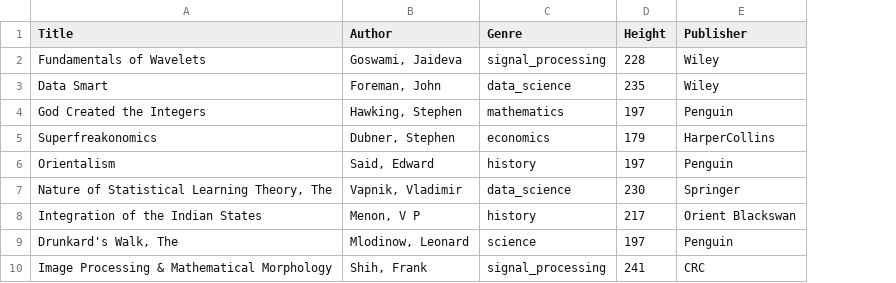
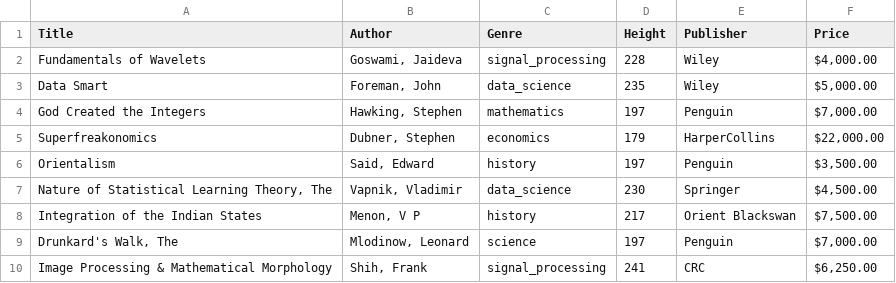
Before and after one commit to KhatiwadaPrajwal056/Data-Science-Libraries-, a CSV file: Exported_books.csv, drawn as a sheet; the diff names each change by its address in the sheet, - before the commit and + after, or states it on an @@ line.

```diff
--- a/Exported_books.csv
+++ b/Exported_books.csv
+column F (Price), rows 2-10: $4,000.00 | $5,000.00 | $7,000.00 | $22,000.00 | $3,500.00 | $4,500.00 | $7,500.00 | $7,000.00 | $6,250.00
```
Also changed, not shown: books.csv, 2 other files.
